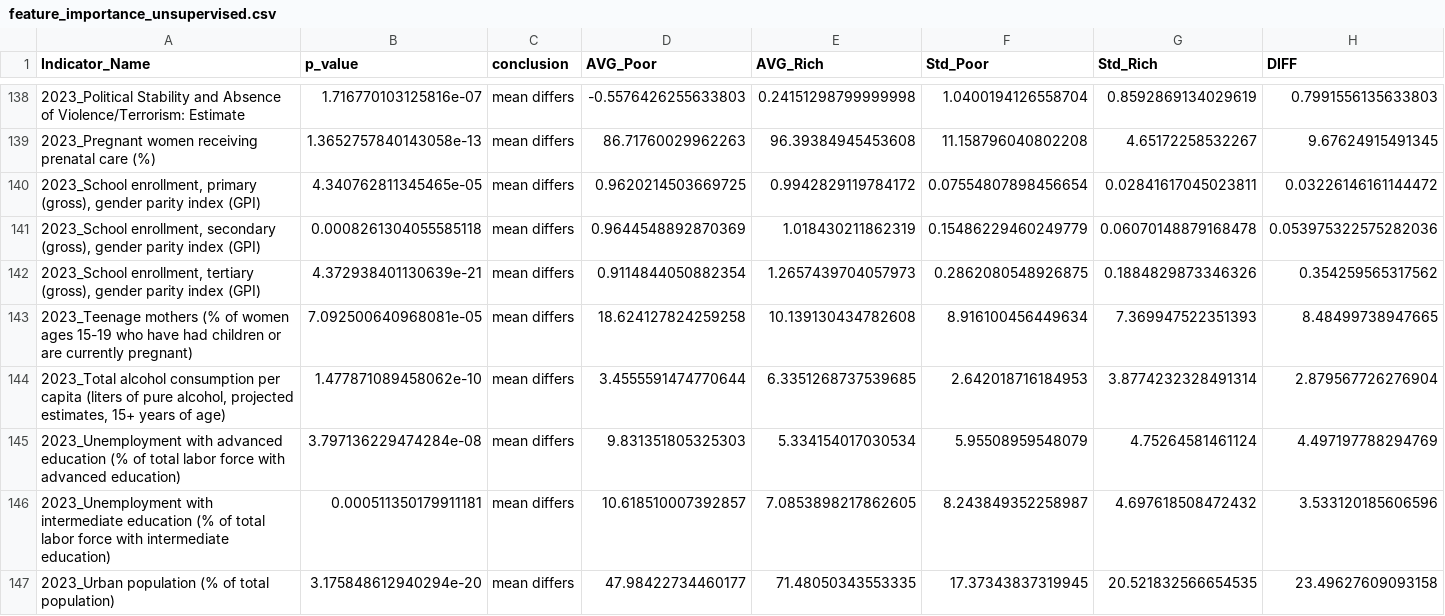
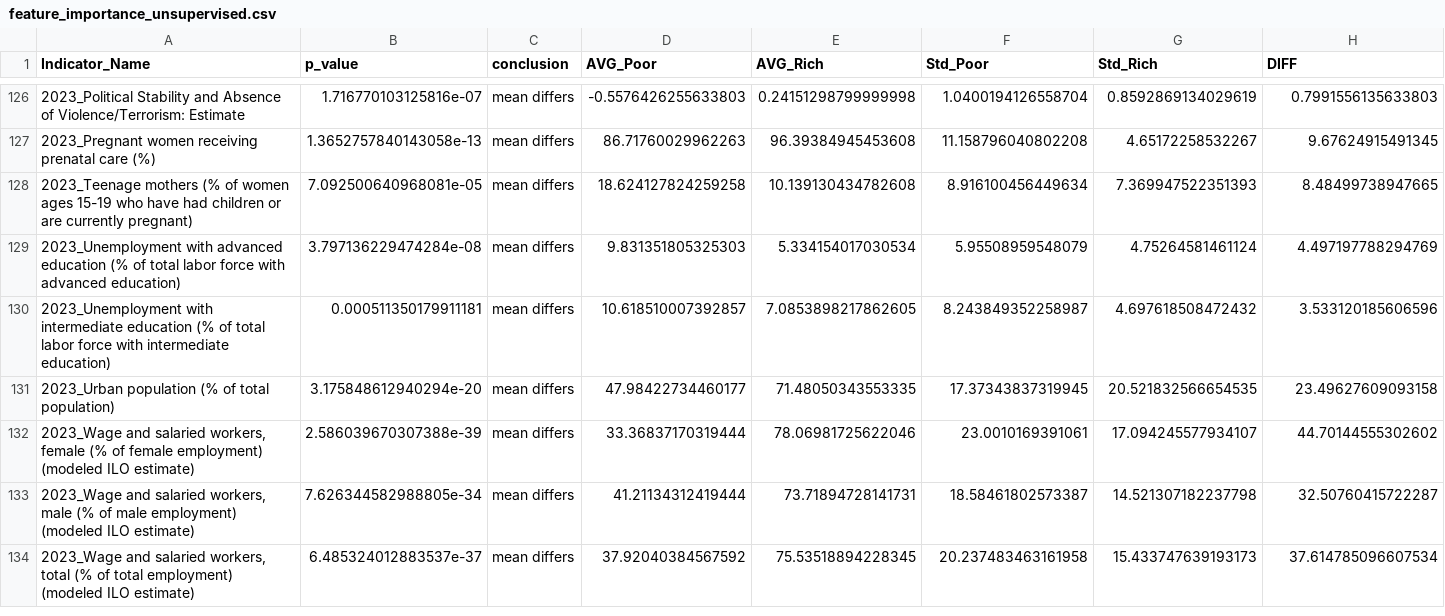
Before and after one commit to paulpark6/SAP_Datathon, a CSV file: data/feature_importance_unsupervised.csv, drawn as a sheet; only a part is shown, gaps mark what is left out; the shorter side is filled out with more unchanged rows; the diff covers the shown part only; the diff names each change by its address in the sheet, - before the commit and + after, or states it on an @@ line.

```diff
--- a/data/feature_importance_unsupervised.csv
+++ b/data/feature_importance_unsupervised.csv
-row 140: 2023_School enrollment, primary (gross), gender parity index (GPI) | 4.340762811345465e-05 | mean differs | 0.9620214503669725 | 0.9942829119784172 | 0.07554807898456654 | 0.02841617045023811 | 0.03226146161144472
-row 141: 2023_School enrollment, secondary (gross), gender parity index (GPI) | 0.0008261304055585118 | mean differs | 0.9644548892870369 | 1.018430211862319 | 0.15486229460249779 | 0.06070148879168478 | 0.053975322575282036
-row 142: 2023_School enrollment, tertiary (gross), gender parity index (GPI) | 4.372938401130639e-21 | mean differs | 0.9114844050882354 | 1.2657439704057973 | 0.2862080548926875 | 0.1884829873346326 | 0.354259565317562
-row 144: 2023_Total alcohol consumption per capita (liters of pure alcohol, projected estimates, 15+ years of age) | 1.477871089458062e-10 | mean differs | 3.4555591474770644 | 6.3351268737539685 | 2.642018716184953 | 3.8774232328491314 | 2.879567726276904
```
Also changed, not shown: 12 removed rows elsewhere in this file, 5 other files.
